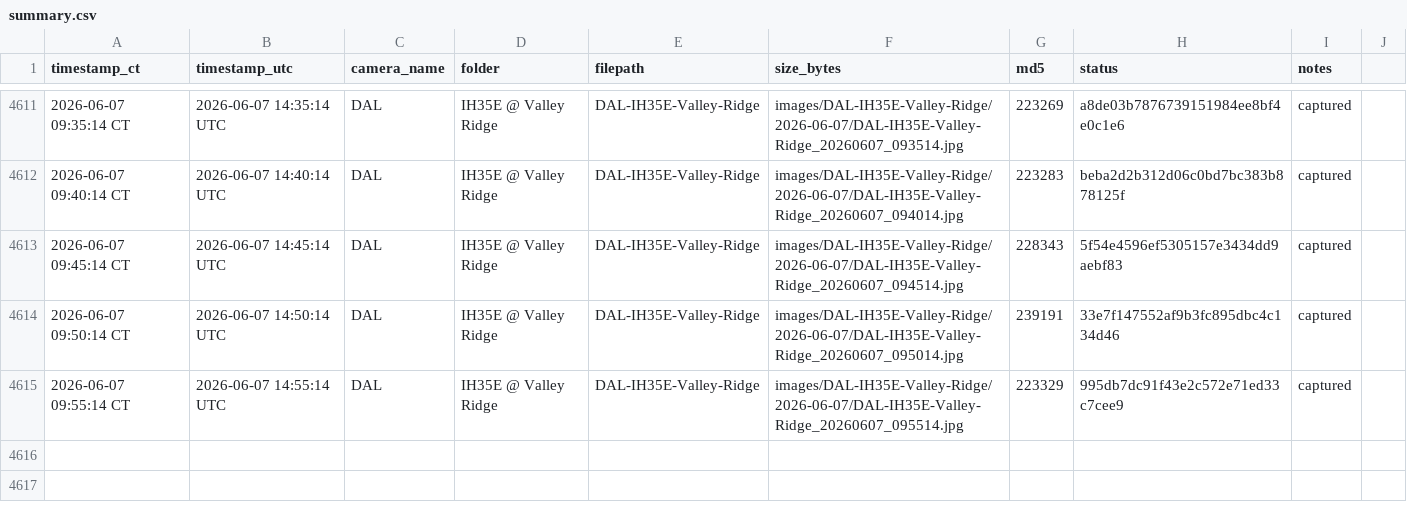
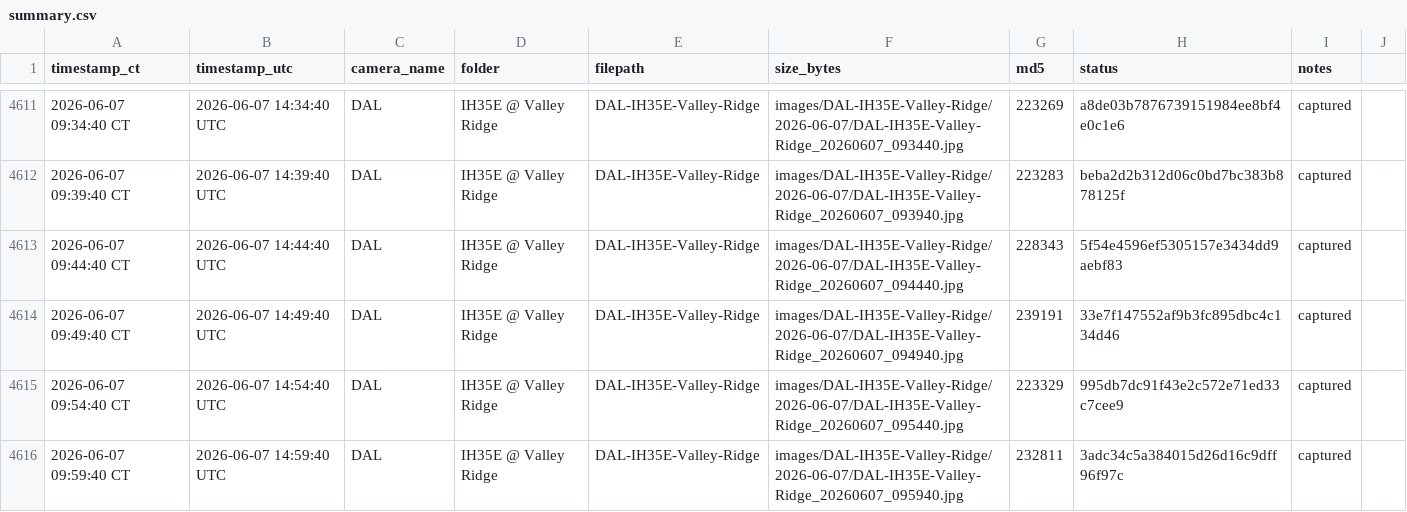
Before and after one commit to aifornsb/txdot-cameras, a CSV file: summary.csv, drawn as a sheet; only a part is shown, gaps mark what is left out; the diff covers the shown part only.

Commit message:
IH35E Valley Ridge — 2026-06-07 14:59 UTC

```diff
--- a/summary.csv
+++ b/summary.csv
@@ -4611,5 +4611,6 @@ timestamp_ct,timestamp_utc,camera_name,folder,filepath,size_bytes,md5,status,not
-2026-06-07 09:35:14 CT,2026-06-07 14:35:14 UTC,DAL,IH35E @ Valley Ridge,DAL-IH35E-Valley-Ridge,images/DAL-IH35E-Valley-Ridge/2026-06-07/DAL-IH35E-Valley-Ridge_20260607_093514.jpg,223269,a8de03b7876739151984ee8bf4e0c1e6,captured,
-2026-06-07 09:40:14 CT,2026-06-07 14:40:14 UTC,DAL,IH35E @ Valley Ridge,DAL-IH35E-Valley-Ridge,images/DAL-IH35E-Valley-Ridge/2026-06-07/DAL-IH35E-Valley-Ridge_20260607_094014.jpg,223283,beba2d2b312d06c0bd7bc383b878125f,captured,
-2026-06-07 09:45:14 CT,2026-06-07 14:45:14 UTC,DAL,IH35E @ Valley Ridge,DAL-IH35E-Valley-Ridge,images/DAL-IH35E-Valley-Ridge/2026-06-07/DAL-IH35E-Valley-Ridge_20260607_094514.jpg,228343,5f54e4596ef5305157e3434dd9aebf83,captured,
-2026-06-07 09:50:14 CT,2026-06-07 14:50:14 UTC,DAL,IH35E @ Valley Ridge,DAL-IH35E-Valley-Ridge,images/DAL-IH35E-Valley-Ridge/2026-06-07/DAL-IH35E-Valley-Ridge_20260607_095014.jpg,239191,33e7f147552af9b3fc895dbc4c134d46,captured,
-2026-06-07 09:55:14 CT,2026-06-07 14:55:14 UTC,DAL,IH35E @ Valley Ridge,DAL-IH35E-Valley-Ridge,images/DAL-IH35E-Valley-Ridge/2026-06-07/DAL-IH35E-Valley-Ridge_20260607_095514.jpg,223329,995db7dc91f43e2c572e71ed33c7cee9,captured,
+2026-06-07 09:34:40 CT,2026-06-07 14:34:40 UTC,DAL,IH35E @ Valley Ridge,DAL-IH35E-Valley-Ridge,images/DAL-IH35E-Valley-Ridge/2026-06-07/DAL-IH35E-Valley-Ridge_20260607_093440.jpg,223269,a8de03b7876739151984ee8bf4e0c1e6,captured,
+2026-06-07 09:39:40 CT,2026-06-07 14:39:40 UTC,DAL,IH35E @ Valley Ridge,DAL-IH35E-Valley-Ridge,images/DAL-IH35E-Valley-Ridge/2026-06-07/DAL-IH35E-Valley-Ridge_20260607_093940.jpg,223283,beba2d2b312d06c0bd7bc383b878125f,captured,
+2026-06-07 09:44:40 CT,2026-06-07 14:44:40 UTC,DAL,IH35E @ Valley Ridge,DAL-IH35E-Valley-Ridge,images/DAL-IH35E-Valley-Ridge/2026-06-07/DAL-IH35E-Valley-Ridge_20260607_094440.jpg,228343,5f54e4596ef5305157e3434dd9aebf83,captured,
+2026-06-07 09:49:40 CT,2026-06-07 14:49:40 UTC,DAL,IH35E @ Valley Ridge,DAL-IH35E-Valley-Ridge,images/DAL-IH35E-Valley-Ridge/2026-06-07/DAL-IH35E-Valley-Ridge_20260607_094940.jpg,239191,33e7f147552af9b3fc895dbc4c134d46,captured,
+2026-06-07 09:54:40 CT,2026-06-07 14:54:40 UTC,DAL,IH35E @ Valley Ridge,DAL-IH35E-Valley-Ridge,images/DAL-IH35E-Valley-Ridge/2026-06-07/DAL-IH35E-Valley-Ridge_20260607_095440.jpg,223329,995db7dc91f43e2c572e71ed33c7cee9,captured,
+2026-06-07 09:59:40 CT,2026-06-07 14:59:40 UTC,DAL,IH35E @ Valley Ridge,DAL-IH35E-Valley-Ridge,images/DAL-IH35E-Valley-Ridge/2026-06-07/DAL-IH35E-Valley-Ridge_20260607_095940.jpg,232811,3adc34c5a384015d26d16c9dff96f97c,captured,
```
Also changed, not shown: 30 edited cells elsewhere in this file, 16 other files.
